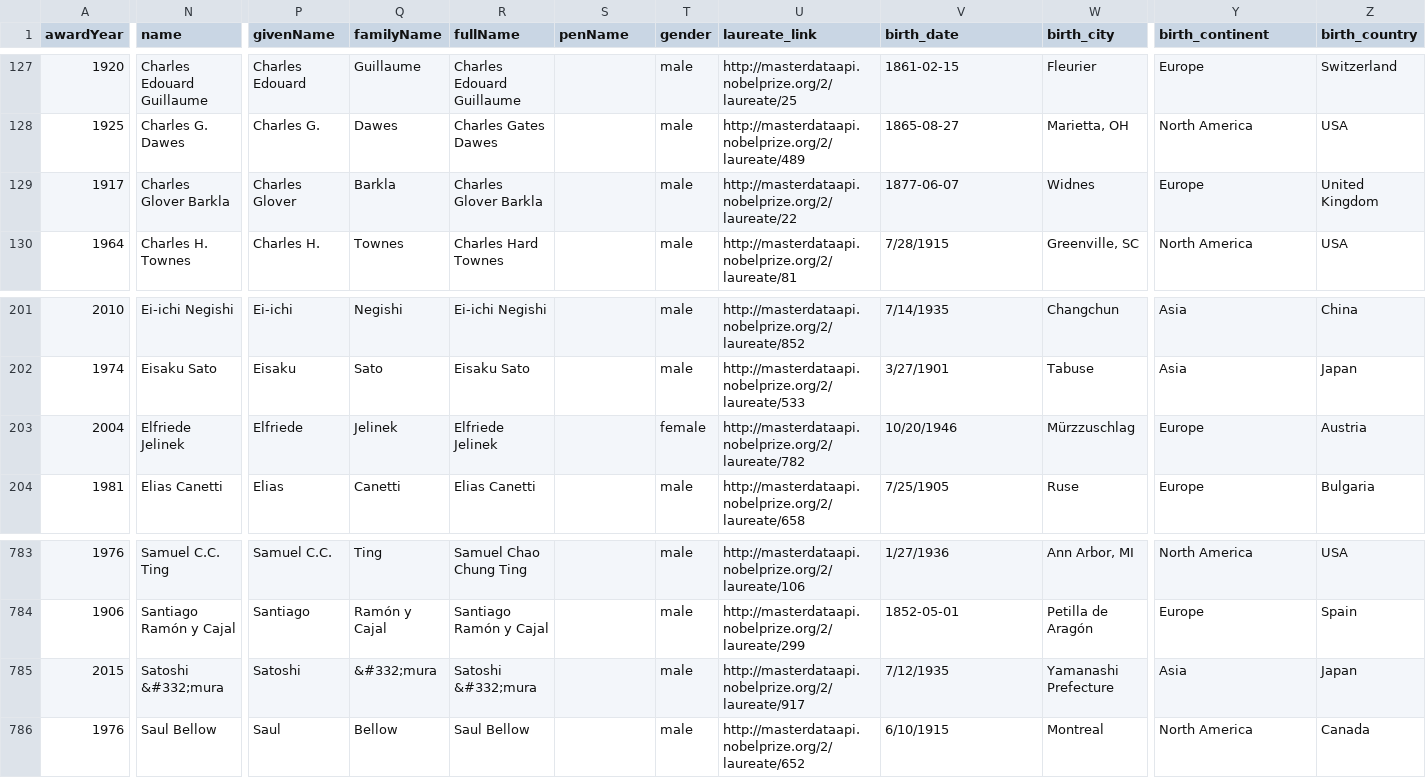
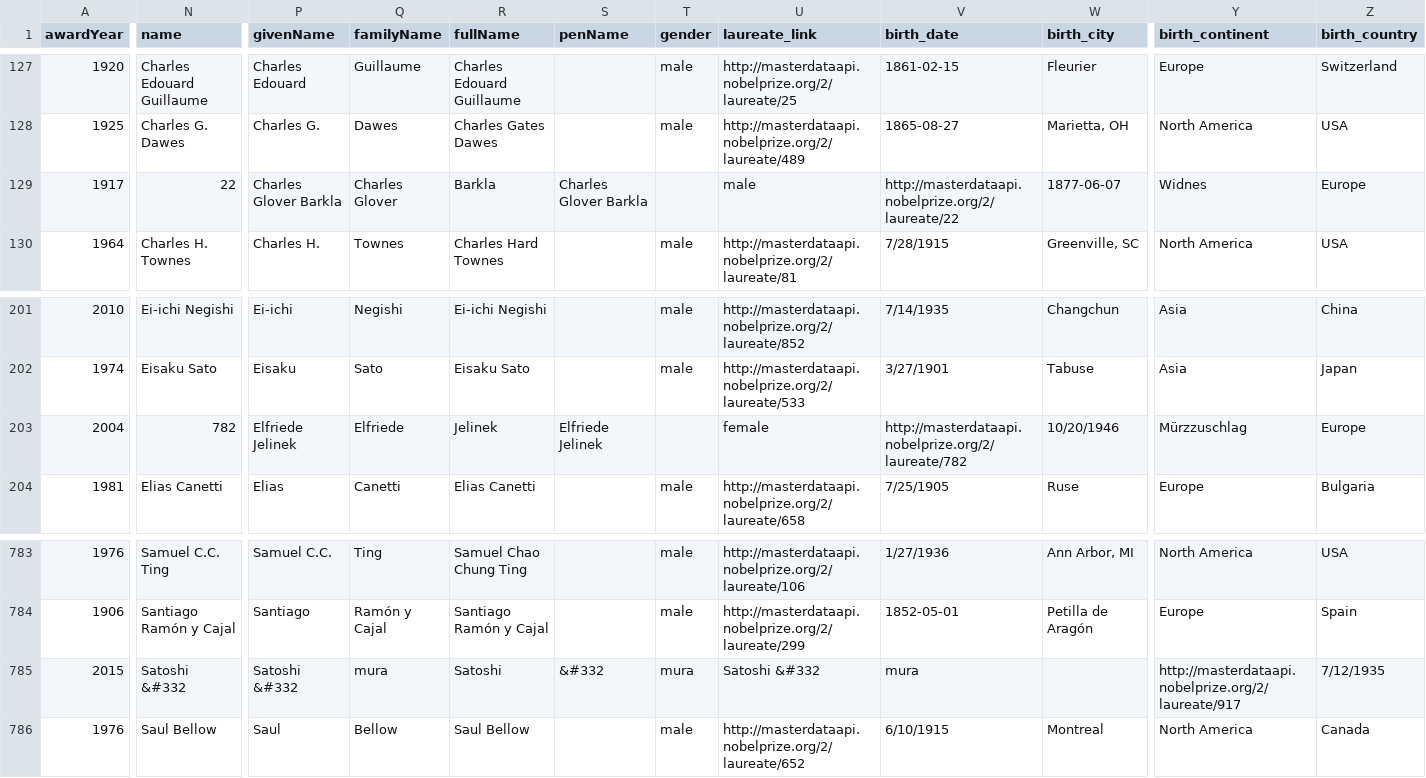
Before and after one commit to lythanhhai/Data_Science, a CSV file: State/Nobel/complete.csv, drawn as a sheet; only a part is shown, gaps mark what is left out; the diff covers the shown part only; the diff names each change by its address in the sheet, - before the commit and + after, or states it on an @@ line.

```diff
--- a/State/Nobel/complete.csv
+++ b/State/Nobel/complete.csv
-N129 (name): Charles Glover Barkla
+N129 (name): 22
-P129 (givenName): Charles Glover
+P129 (givenName): Charles Glover Barkla
-Q129 (familyName): Barkla
+Q129 (familyName): Charles Glover
-R129 (fullName): Charles Glover Barkla
+R129 (fullName): Barkla
-S129 (penName): (empty)
+S129 (penName): Charles Glover Barkla
-T129 (gender): male
+T129 (gender): (empty)
-U129 (laureate_link): http://masterdataapi.nobelprize.org/2/laureate/22
+U129 (laureate_link): male
-V129 (birth_date): 1877-06-07
+V129 (birth_date): http://masterdataapi.nobelprize.org/2/laureate/22
-W129 (birth_city): Widnes
+W129 (birth_city): 1877-06-07
-Y129 (birth_continent): Europe
+Y129 (birth_continent): Widnes
-Z129 (birth_country): United Kingdom
+Z129 (birth_country): Europe
-N203 (name): Elfriede Jelinek
+N203 (name): 782
-P203 (givenName): Elfriede
+P203 (givenName): Elfriede Jelinek
-Q203 (familyName): Jelinek
+Q203 (familyName): Elfriede
-R203 (fullName): Elfriede Jelinek
+R203 (fullName): Jelinek
-S203 (penName): (empty)
+S203 (penName): Elfriede Jelinek
-T203 (gender): female
+T203 (gender): (empty)
-U203 (laureate_link): http://masterdataapi.nobelprize.org/2/laureate/782
+U203 (laureate_link): female
-V203 (birth_date): 10/20/1946
+V203 (birth_date): http://masterdataapi.nobelprize.org/2/laureate/782
-W203 (birth_city): Mürzzuschlag
+W203 (birth_city): 10/20/1946
-Y203 (birth_continent): Europe
+Y203 (birth_continent): Mürzzuschlag
-Z203 (birth_country): Austria
+Z203 (birth_country): Europe
-N785 (name): Satoshi &#332;mura
+N785 (name): Satoshi &#332
-P785 (givenName): Satoshi
+P785 (givenName): Satoshi &#332
-Q785 (familyName): &#332;mura
+Q785 (familyName): mura
-R785 (fullName): Satoshi &#332;mura
+R785 (fullName): Satoshi
-S785 (penName): (empty)
+S785 (penName): &#332
-T785 (gender): male
+T785 (gender): mura
-U785 (laureate_link): http://masterdataapi.nobelprize.org/2/laureate/917
+U785 (laureate_link): Satoshi &#332
-V785 (birth_date): 7/12/1935
+V785 (birth_date): mura
-W785 (birth_city): Yamanashi Prefecture
+W785 (birth_city): (empty)
-Y785 (birth_continent): Asia
+Y785 (birth_continent): http://masterdataapi.nobelprize.org/2/laureate/917
-Z785 (birth_country): Japan
+Z785 (birth_country): 7/12/1935
```
Also changed, not shown: 36 edited cells elsewhere in this file, 4 other files.
